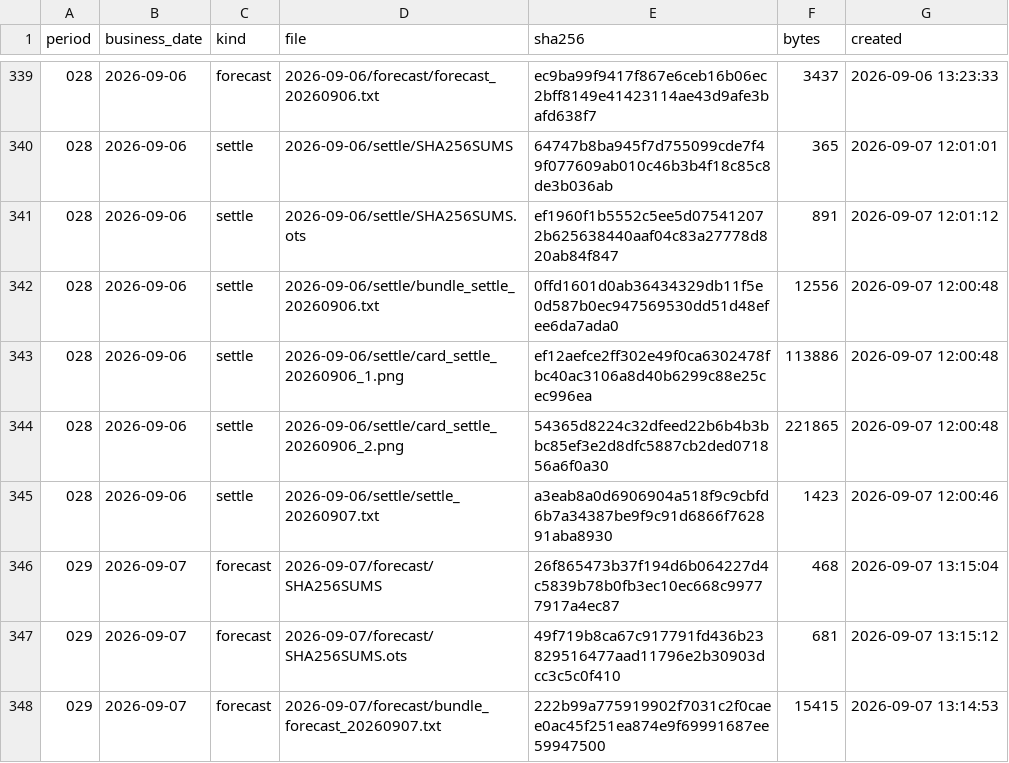
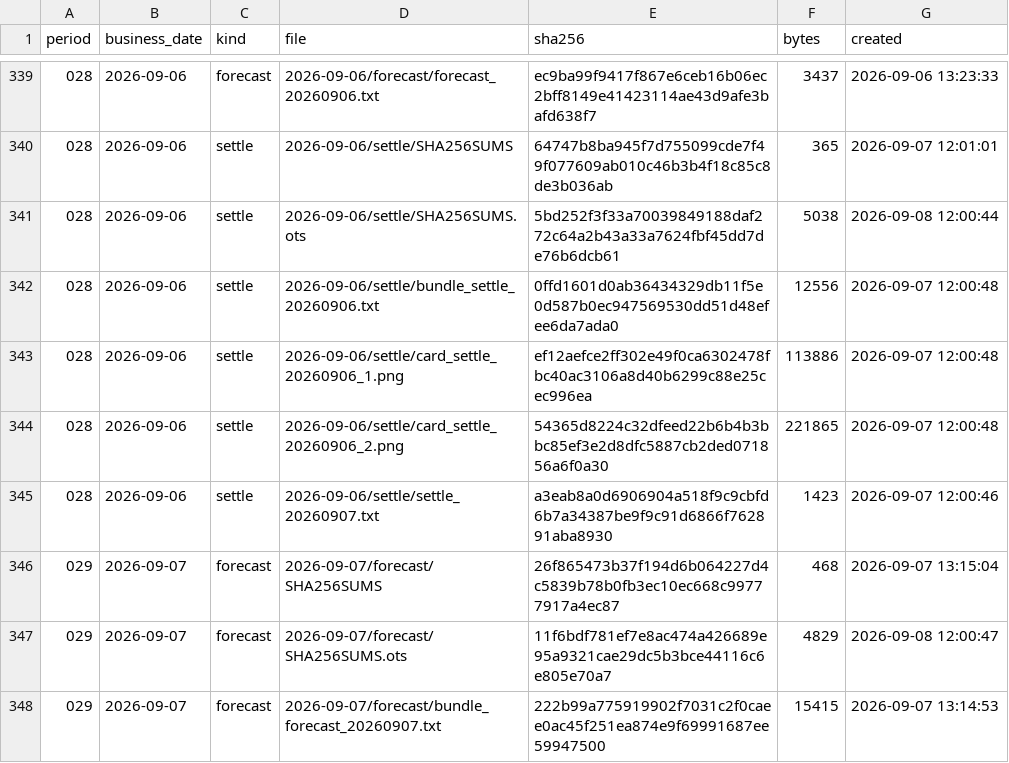
Before and after one commit to yuxiaotao721/yangbenwai-archive, a CSV file: MANIFEST.csv, drawn as a sheet; only a part is shown, gaps mark what is left out; the diff covers the shown part only.

```diff
--- a/MANIFEST.csv
+++ b/MANIFEST.csv
@@ -340,3 +340,3 @@
 028,2026-09-06,settle,2026-09-06/settle/SHA256SUMS,64747b8ba945f7d755099cde7f49f077609ab010c46b3b4f18c85c8de3b036ab,365,2026-09-07 12:01:01
-028,2026-09-06,settle,2026-09-06/settle/SHA256SUMS.ots,ef1960f1b5552c5ee5d075412072b625638440aaf04c83a27778d820ab84f847,891,2026-09-07 12:01:12
+028,2026-09-06,settle,2026-09-06/settle/SHA256SUMS.ots,5bd252f3f33a70039849188daf272c64a2b43a33a7624fbf45dd7de76b6dcb61,5038,2026-09-08 12:00:44
 028,2026-09-06,settle,2026-09-06/settle/bundle_settle_20260906.txt,0ffd1601d0ab36434329db11f5e0d587b0ec947569530dd51d48efee6da7ada0,12556,2026-09-07 12:00:48
@@ -346,3 +346,3 @@
 029,2026-09-07,forecast,2026-09-07/forecast/SHA256SUMS,26f865473b37f194d6b064227d4c5839b78b0fb3ec10ec668c99777917a4ec87,468,2026-09-07 13:15:04
-029,2026-09-07,forecast,2026-09-07/forecast/SHA256SUMS.ots,49f719b8ca67c917791fd436b23829516477aad11796e2b30903dcc3c5c0f410,681,2026-09-07 13:15:12
+029,2026-09-07,forecast,2026-09-07/forecast/SHA256SUMS.ots,11f6bdf781ef7e8ac474a426689e95a9321cae29dc5b3bce44116c6e805e70a7,4829,2026-09-08 12:00:47
 029,2026-09-07,forecast,2026-09-07/forecast/bundle_forecast_20260907.txt,222b99a775919902f7031c2f0caee0ac45f251ea874e9f69991687ee59947500,15415,2026-09-07 13:14:53
```
Also changed, not shown: 24 added rows elsewhere in this file, 27 other files.
